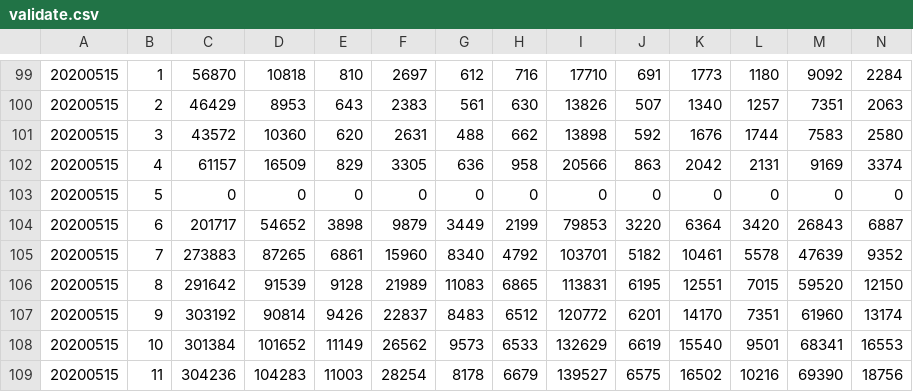
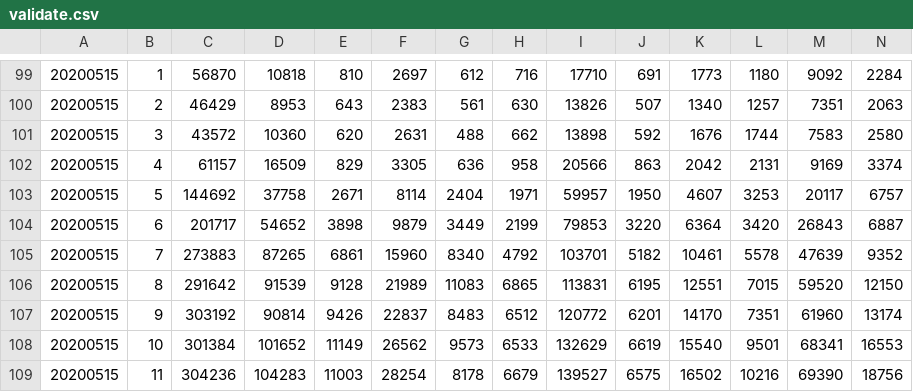
Before and after one commit to k-me-j/TrafficVolume, a CSV file: data/validate.csv, drawn as a sheet; only a part is shown, gaps mark what is left out; removed rows and columns are numbered as before the commit, all else as after; rows hold the shown columns only; the diff names each change by its address in the sheet, - before the commit and + after, or states it on an @@ line.

```diff
--- a/data/validate.csv
+++ b/data/validate.csv
-row 103: 20200515 | 5 | 0 | 0 | 0 | 0 | 0 | 0 | 0 | 0 | 0 | 0 | 0 | 0
+row 103: 20200515 | 5 | 144692 | 37758 | 2671 | 8114 | 2404 | 1971 | 59957 | 1950 | 4607 | 3253 | 20117 | 6757
```
Also changed, not shown: 6 other files.
